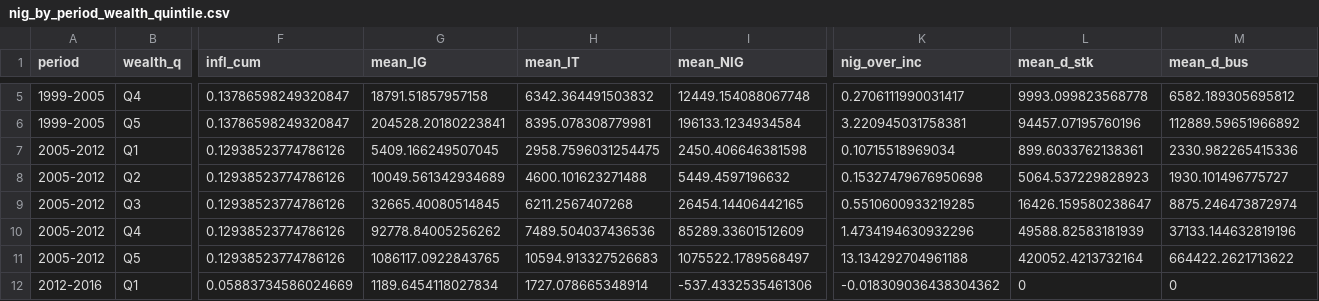
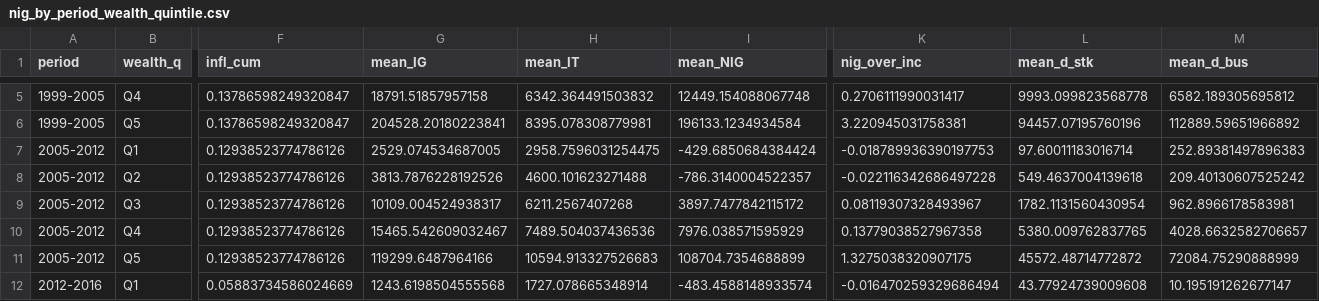
Before and after one commit to TomcatPcat/CA_costsinflation, a CSV file: output/tables/nig_by_period_wealth_quintile.csv, drawn as a sheet; only a part is shown, gaps mark what is left out; the diff covers the shown part only; the diff names each change by its address in the sheet, - before the commit and + after, or states it on an @@ line.

```diff
--- a/output/tables/nig_by_period_wealth_quintile.csv
+++ b/output/tables/nig_by_period_wealth_quintile.csv
-G7 (mean_IG): 5409.166249507045
+G7 (mean_IG): 2529.074534687005
-I7 (mean_NIG): 2450.406646381598
+I7 (mean_NIG): -429.6850684384424
-K7 (nig_over_inc): 0.10715518969034
+K7 (nig_over_inc): -0.018789936390197753
-L7 (mean_d_stk): 899.6033762138361
+L7 (mean_d_stk): 97.60011183016714
-M7 (mean_d_bus): 2330.982265415336
+M7 (mean_d_bus): 252.89381497896383
-G8 (mean_IG): 10049.561342934689
+G8 (mean_IG): 3813.7876228192526
-I8 (mean_NIG): 5449.4597196632
+I8 (mean_NIG): -786.3140004522357
-K8 (nig_over_inc): 0.15327479676950698
+K8 (nig_over_inc): -0.022116342686497228
-L8 (mean_d_stk): 5064.537229828923
+L8 (mean_d_stk): 549.4637004139618
-M8 (mean_d_bus): 1930.101496775727
+M8 (mean_d_bus): 209.40130607525242
-G9 (mean_IG): 32665.40080514845
+G9 (mean_IG): 10109.004524938317
-I9 (mean_NIG): 26454.14406442165
+I9 (mean_NIG): 3897.7477842115172
-K9 (nig_over_inc): 0.5510600933219285
+K9 (nig_over_inc): 0.08119307328493967
-L9 (mean_d_stk): 16426.159580238647
+L9 (mean_d_stk): 1782.1131560430954
-M9 (mean_d_bus): 8875.246473872974
+M9 (mean_d_bus): 962.8966178583981
-G10 (mean_IG): 92778.84005256262
+G10 (mean_IG): 15465.542609032467
-I10 (mean_NIG): 85289.33601512609
+I10 (mean_NIG): 7976.038571595929
-K10 (nig_over_inc): 1.4734194630932296
+K10 (nig_over_inc): 0.13779038527967358
-L10 (mean_d_stk): 49588.82583181939
+L10 (mean_d_stk): 5380.009762837765
-M10 (mean_d_bus): 37133.144632819196
+M10 (mean_d_bus): 4028.6632582706657
-G11 (mean_IG): 1086117.0922843765
+G11 (mean_IG): 119299.6487964166
-I11 (mean_NIG): 1075522.1789568497
+I11 (mean_NIG): 108704.7354688899
-K11 (nig_over_inc): 13.134292704961188
+K11 (nig_over_inc): 1.3275038320907175
-L11 (mean_d_stk): 420052.4213732164
+L11 (mean_d_stk): 45572.48714772872
-M11 (mean_d_bus): 664422.2621713622
+M11 (mean_d_bus): 72084.75290888999
-G12 (mean_IG): 1189.6454118027834
+G12 (mean_IG): 1243.6198504555568
-I12 (mean_NIG): -537.4332535461306
+I12 (mean_NIG): -483.4588148933574
-K12 (nig_over_inc): -0.018309036438304362
+K12 (nig_over_inc): -0.016470259329686494
-L12 (mean_d_stk): 0
+L12 (mean_d_stk): 43.77924739009608
-M12 (mean_d_bus): 0
+M12 (mean_d_bus): 10.195191262677147
```
Also changed, not shown: 70 edited cells elsewhere in this file, output/tables/nig_by_period_geo_group.csv, output/tables/nig_by_period_housing_status.csv, 15 other files.
